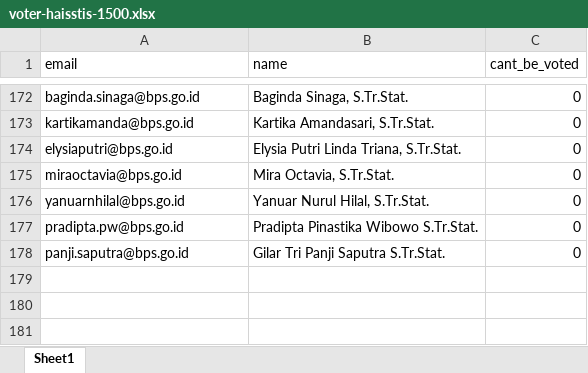
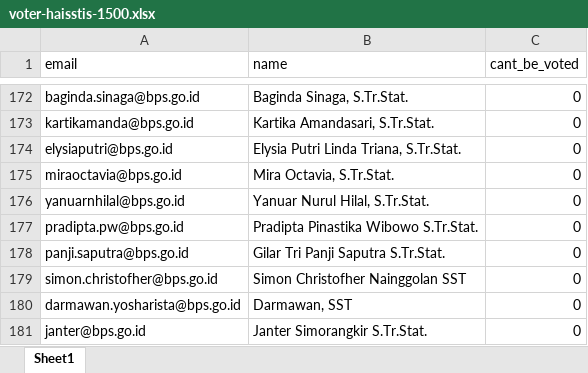
Before and after one commit to hilalski/vote, an Excel workbook: database/seeders/voter-haisstis-1500.xlsx, sheet Sheet1, drawn as a sheet; only a part is shown, gaps mark what is left out; values as stored, in another font and other column widths than the file's, no borders; the diff names each change by its address in the sheet, - before the commit and + after, or states it on an @@ line.

```diff
--- a/database/seeders/voter-haisstis-1500.xlsx (sheet Sheet1)
+++ b/database/seeders/voter-haisstis-1500.xlsx (sheet Sheet1)
+row 179: simon.christofher@bps.go.id | Simon Christofher Nainggolan SST | 0
+row 180: darmawan.yosharista@bps.go.id | Darmawan, SST | 0
+row 181: janter@bps.go.id | Janter Simorangkir S.Tr.Stat. | 0
```
Also changed, not shown: 2 other files.
